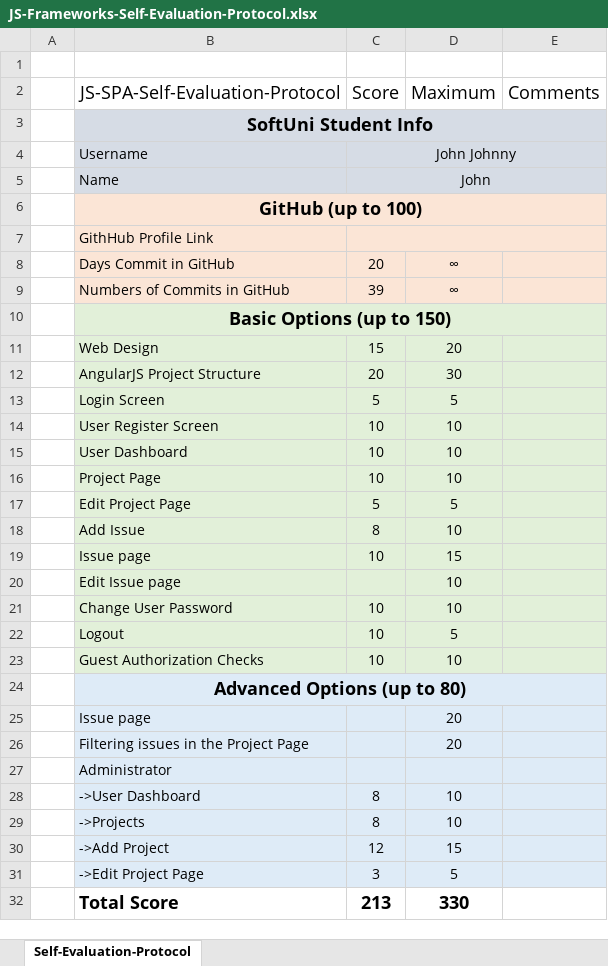
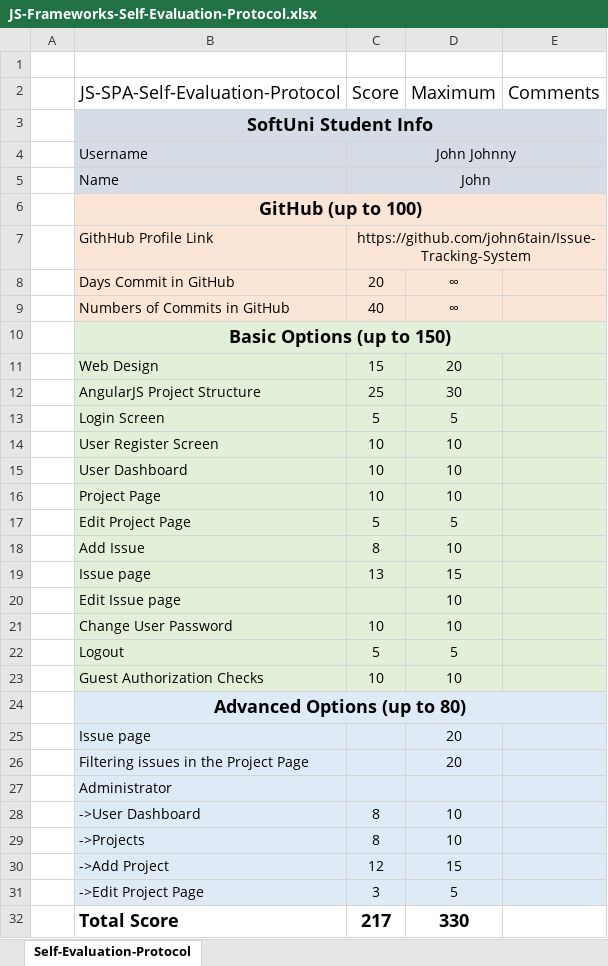
Before and after one commit to john6tain/Issue-Tracking-System, an Excel workbook: JS-Frameworks-Self-Evaluation-Protocol.xlsx, sheet Self-Evaluation-Protocol, drawn as a sheet; values as stored, in another font and other column widths than the file's, no borders; the diff names each change by its address in the sheet, - before the commit and + after, or states it on an @@ line.

Commit message:
Evaluation fix

```diff
--- a/JS-Frameworks-Self-Evaluation-Protocol.xlsx (sheet Self-Evaluation-Protocol)
+++ b/JS-Frameworks-Self-Evaluation-Protocol.xlsx (sheet Self-Evaluation-Protocol)
-C7 (Score): (empty)
+C7 (Score): https://github.com/john6tain/Issue-Tracking-System
-C9 (Score): 39
+C9 (Score): 40
-C12 (Score): 20
+C12 (Score): 25
-C19 (Score): 10
+C19 (Score): 13
-C22 (Score): 10
+C22 (Score): 5
-C32 (Score): 213
+C32 (Score): 217
```
